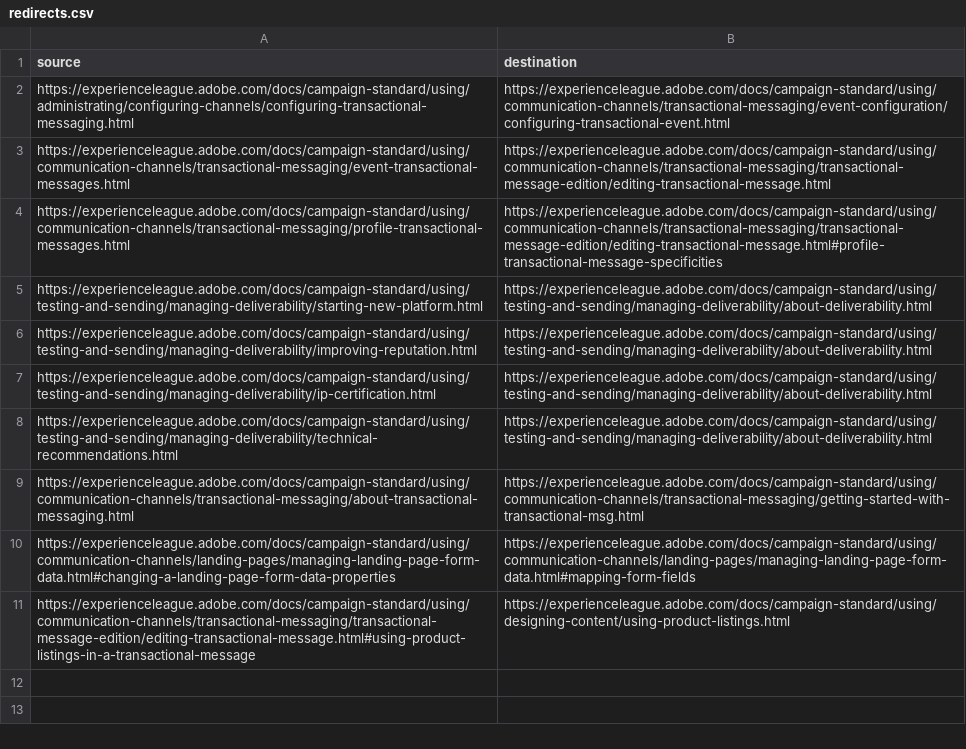
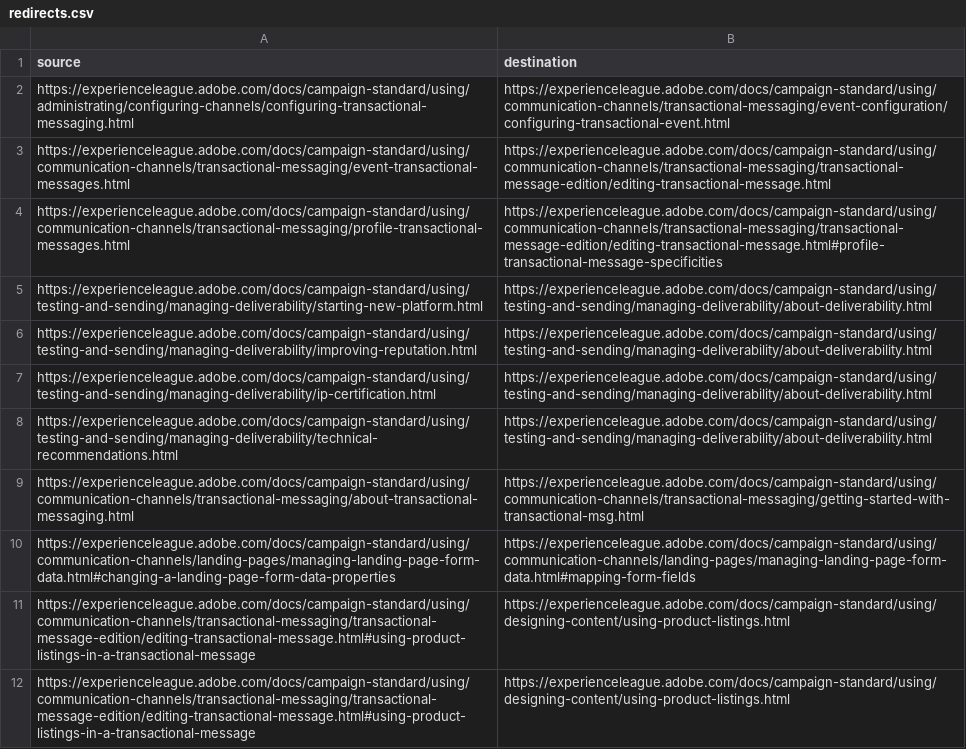
Before and after one commit to AdobeDocs/campaign-standard.en, a CSV file: redirects.csv, drawn as a sheet; the diff names each change by its address in the sheet, - before the commit and + after, or states it on an @@ line.

Commit message:
Update redirects.csv

```diff
--- a/redirects.csv
+++ b/redirects.csv
+row 12: https://experienceleague.adobe.com/docs/campaign-standard/using/communication-channels/transactional-messaging/transactional-message-edition/editing-transactional-message.html#using-product-listings-in-a-transactional-message | https://experienceleague.adobe.com/docs/campaign-standard/using/designing-content/using-product-listings.html
```
